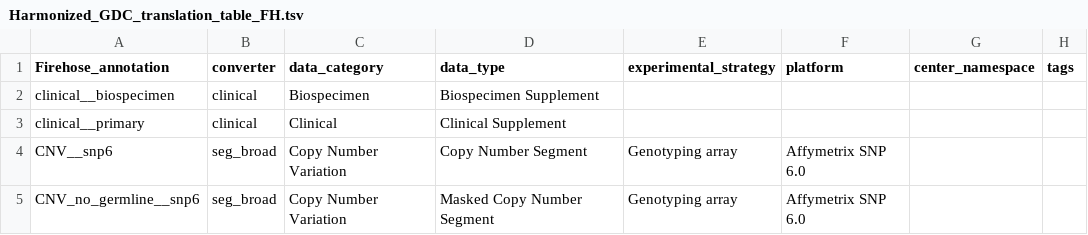
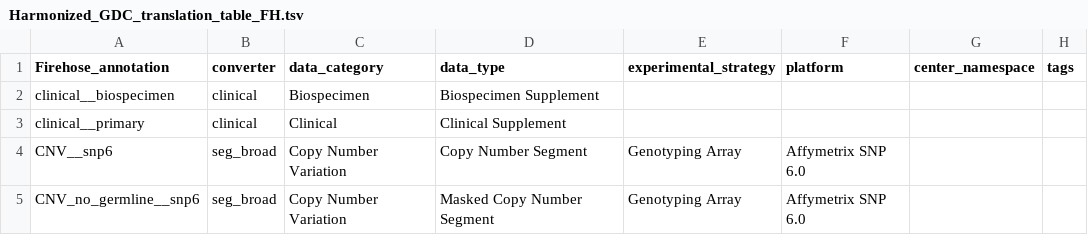
Before and after one commit to broadinstitute/gdctools, a TSV file: Harmonized_GDC_translation_table_FH.tsv, drawn as a sheet.

```diff
--- a/Harmonized_GDC_translation_table_FH.tsv
+++ b/Harmonized_GDC_translation_table_FH.tsv
@@ -3,3 +3,3 @@ clinical__biospecimen	clinical	Biospecimen	Biospecimen Supplement
 clinical__primary	clinical	Clinical	Clinical Supplement				
-CNV__snp6	seg_broad	Copy Number Variation	Copy Number Segment	Genotyping array	Affymetrix SNP 6.0		
-CNV_no_germline__snp6	seg_broad	Copy Number Variation	Masked Copy Number Segment	Genotyping array	Affymetrix SNP 6.0		
+CNV__snp6	seg_broad	Copy Number Variation	Copy Number Segment	Genotyping Array	Affymetrix SNP 6.0		
+CNV_no_germline__snp6	seg_broad	Copy Number Variation	Masked Copy Number Segment	Genotyping Array	Affymetrix SNP 6.0		
```
Also changed, not shown: 1 other file.
